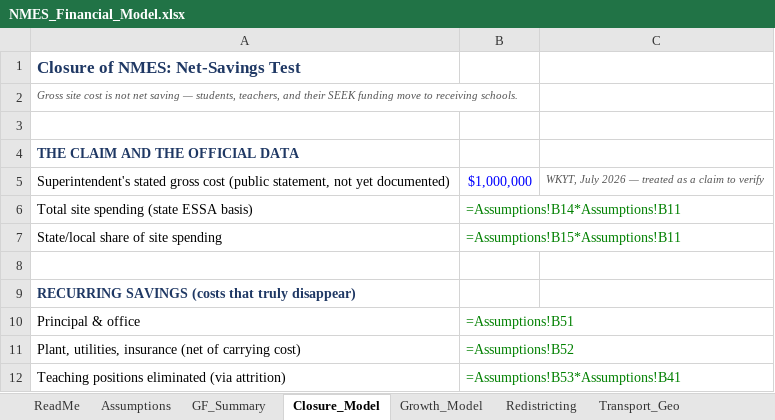
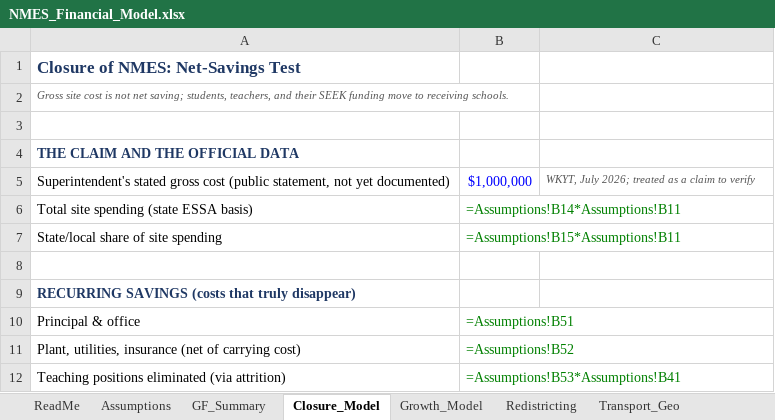
Before and after one commit to ryanuspsagm/SaveNMES, an Excel workbook: NMES_Financial_Model.xlsx, sheet Closure_Model, drawn as a sheet; only a part is shown; values as stored, in another font and other column widths than the file's, no borders; formulas without a stored value are shown as written; the diff names each change by its address in the sheet, - before the commit and + after, or states it on an @@ line.

```diff
--- a/NMES_Financial_Model.xlsx (sheet Closure_Model)
+++ b/NMES_Financial_Model.xlsx (sheet Closure_Model)
-A2: …not net saving — students, teachers,…
+A2: …not net saving; students, teachers,…
-C5: WKYT, July 2026 — treated as…
+C5: WKYT, July 2026; treated as…
```
Also changed, not shown: sheet Assumptions, sheet Transport_Geo, sheet ReadMe, sheet Debt_Service, 9 other files.
